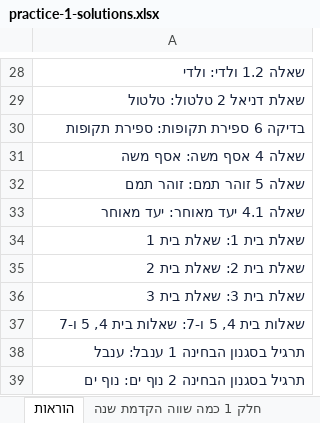
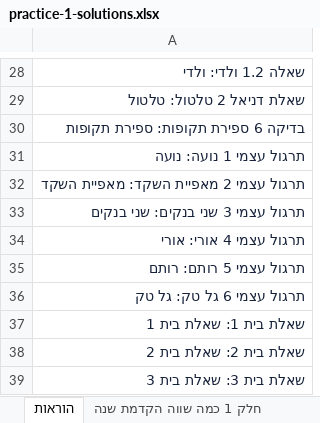
Before and after one commit to shaytsaban/colman-finance-for-managers-mba, an Excel workbook: materials/practice-1-solutions.xlsx, sheet הוראות, drawn as a sheet; only a part is shown, gaps mark what is left out; the shorter side is filled out with more unchanged rows; values as stored, in another font and other column widths than the file's, no borders; the diff names each change by its address in the sheet, - before the commit and + after, or states it on an @@ line.

```diff
--- a/materials/practice-1-solutions.xlsx (sheet הוראות)
+++ b/materials/practice-1-solutions.xlsx (sheet הוראות)
-A31: שאלה 4 אסף משה: אסף משה
+A31: תרגול עצמי 1 נועה: נועה
-A32: שאלה 5 זוהר תמם: זוהר תמם
+A32: תרגול עצמי 2 מאפיית השקד: מאפיית השקד
-A33: שאלה 4.1 יעד מאוחר: יעד מאוחר
+A33: תרגול עצמי 3 שני בנקים: שני בנקים
+row 34: תרגול עצמי 4 אורי: אורי
+row 35: תרגול עצמי 5 רותם: רותם
+row 36: תרגול עצמי 6 גל טק: גל טק
```
Also changed, not shown: sheet תרגול עצמי 3 שני בנקים, sheet תרגול עצמי 1 נועה, sheet תרגול עצמי 2 מאפיית השקד, other sheet tabs, charts or pictures, materials/practice-1.xlsx, 12 other files.
